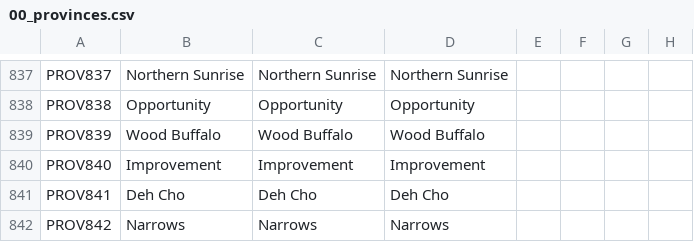
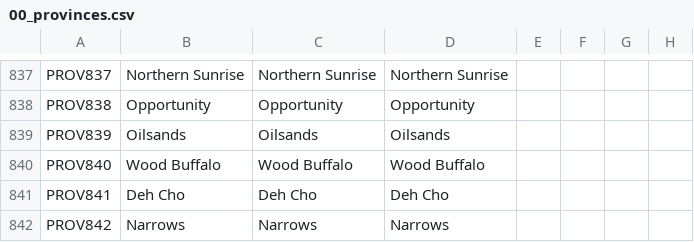
Before and after one commit to Ofaloaf/postapoc, a CSV file: After the End Fan Fork/localisation/00_provinces.csv, drawn as a sheet; only a part is shown, gaps mark what is left out; the diff names each change by its address in the sheet, - before the commit and + after, or states it on an @@ line.

```diff
--- a/After the End Fan Fork/localisation/00_provinces.csv
+++ b/After the End Fan Fork/localisation/00_provinces.csv
-B839: Wood Buffalo
+B839: Oilsands
-C839: Wood Buffalo
+C839: Oilsands
-D839: Wood Buffalo
+D839: Oilsands
-B840: Improvement
+B840: Wood Buffalo
-C840: Improvement
+C840: Wood Buffalo
-D840: Improvement
+D840: Wood Buffalo
```
Also changed, not shown: After the End Fan Fork/localisation/00_am_titles.csv, After the End Fan Fork/map/definition.csv, 4 other files.
